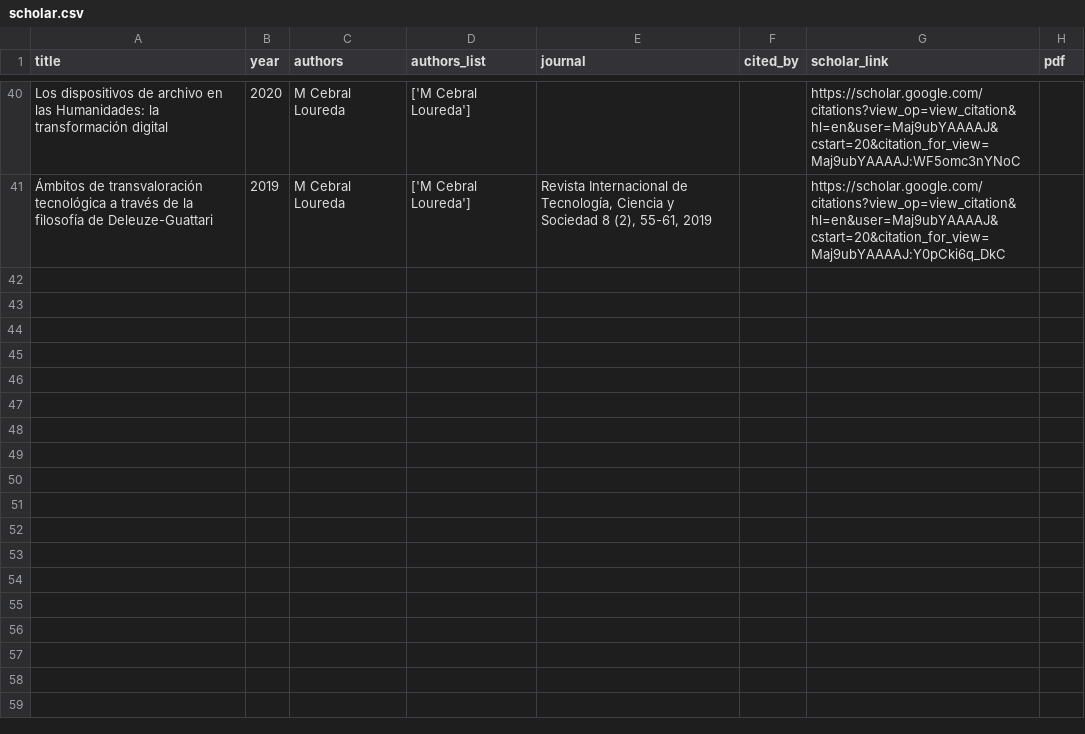
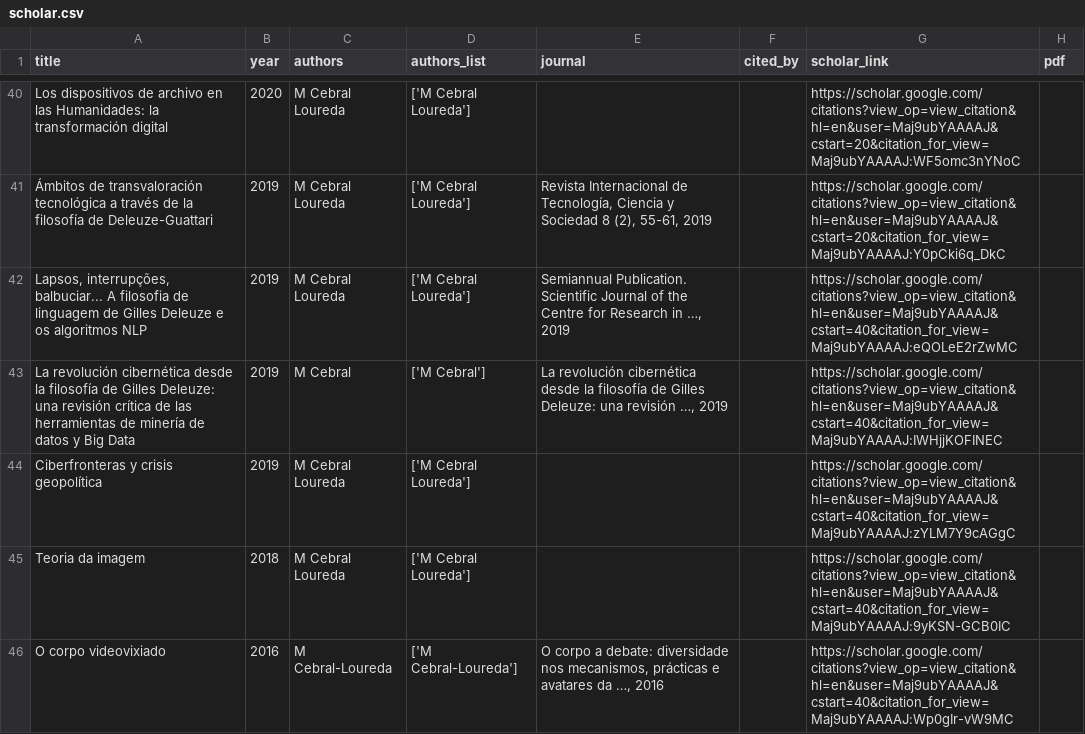
Before and after one commit to mancebral/personalWebsite, a CSV file: scholar.csv, drawn as a sheet; only a part is shown, gaps mark what is left out; the diff covers the shown part only.

```diff
--- a/scholar.csv
+++ b/scholar.csv
@@ -41 +41,6 @@ Los dispositivos de archivo en las Humanidades: la transformación digital,2020,
 Ámbitos de transvaloración tecnológica a través de la filosofía de Deleuze-Guattari,2019,M Cebral Loureda,['M Cebral Loureda'],"Revista Internacional de Tecnología, Ciencia y Sociedad 8 (2), 55-61, 2019",,https://scholar.google.com/citations?view_op=view_citation&hl=en&user=Maj9ubYAAAAJ&cstart=20&citation_for_view=Maj9ubYAAAAJ:Y0pCki6q_DkC,
+"Lapsos, interrupções, balbuciar... A filosofia de linguagem de Gilles Deleuze e os algoritmos NLP",2019,M Cebral Loureda,['M Cebral Loureda'],"Semiannual Publication. Scientific Journal of the Centre for Research in …, 2019",,https://scholar.google.com/citations?view_op=view_citation&hl=en&user=Maj9ubYAAAAJ&cstart=40&citation_for_view=Maj9ubYAAAAJ:eQOLeE2rZwMC,
+La revolución cibernética desde la filosofía de Gilles Deleuze: una revisión crítica de las herramientas de minería de datos y Big Data,2019,M Cebral,['M Cebral'],"La revolución cibernética desde la filosofía de Gilles Deleuze: una revisión …, 2019",,https://scholar.google.com/citations?view_op=view_citation&hl=en&user=Maj9ubYAAAAJ&cstart=40&citation_for_view=Maj9ubYAAAAJ:IWHjjKOFINEC,
+Ciberfronteras y crisis geopolítica,2019,M Cebral Loureda,['M Cebral Loureda'],,,https://scholar.google.com/citations?view_op=view_citation&hl=en&user=Maj9ubYAAAAJ&cstart=40&citation_for_view=Maj9ubYAAAAJ:zYLM7Y9cAGgC,
+Teoria da imagem,2018,M Cebral Loureda,['M Cebral Loureda'],,,https://scholar.google.com/citations?view_op=view_citation&hl=en&user=Maj9ubYAAAAJ&cstart=40&citation_for_view=Maj9ubYAAAAJ:9yKSN-GCB0IC,
+O corpo videovixiado,2016,M Cebral-Loureda,['M Cebral-Loureda'],"O corpo a debate: diversidade nos mecanismos, prácticas e avatares da …, 2016",,https://scholar.google.com/citations?view_op=view_citation&hl=en&user=Maj9ubYAAAAJ&cstart=40&citation_for_view=Maj9ubYAAAAJ:Wp0gIr-vW9MC,
```
Also changed, not shown: 4 added rows and 1 edited cell elsewhere in this file, scholar_profile.csv, 2 other files.
